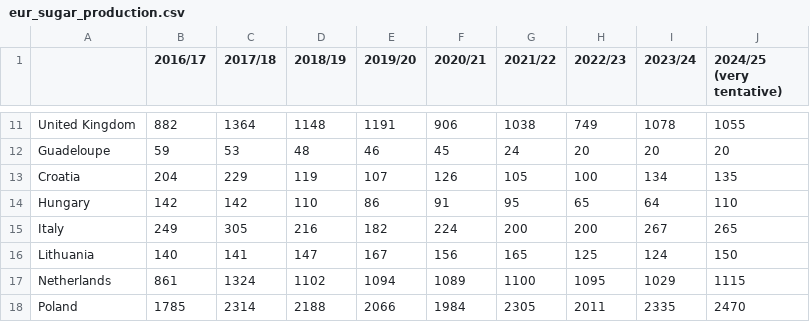
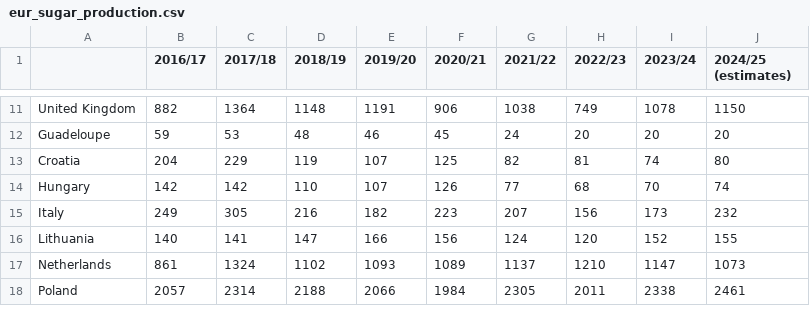
Before and after one commit to hoolio61/data, a CSV file: eur_sugar_production.csv, drawn as a sheet; only a part is shown, gaps mark what is left out; the diff covers the shown part only; the diff names each change by its address in the sheet, - before the commit and + after, or states it on an @@ line.

```diff
--- a/eur_sugar_production.csv
+++ b/eur_sugar_production.csv
-J1: 2024/25 (very tentative)
+J1: 2024/25 (estimates)
-J11 (2024/25 (estimates)): 1055
+J11 (2024/25 (estimates)): 1150
-F13 (2020/21): 126
+F13 (2020/21): 125
-G13 (2021/22): 105
+G13 (2021/22): 82
-H13 (2022/23): 100
+H13 (2022/23): 81
-I13 (2023/24): 134
+I13 (2023/24): 74
-J13 (2024/25 (estimates)): 135
+J13 (2024/25 (estimates)): 80
-E14 (2019/20): 86
+E14 (2019/20): 107
-F14 (2020/21): 91
+F14 (2020/21): 126
-G14 (2021/22): 95
+G14 (2021/22): 77
-H14 (2022/23): 65
+H14 (2022/23): 68
-I14 (2023/24): 64
+I14 (2023/24): 70
-J14 (2024/25 (estimates)): 110
+J14 (2024/25 (estimates)): 74
-F15 (2020/21): 224
+F15 (2020/21): 223
-G15 (2021/22): 200
+G15 (2021/22): 207
-H15 (2022/23): 200
+H15 (2022/23): 156
-I15 (2023/24): 267
+I15 (2023/24): 173
-J15 (2024/25 (estimates)): 265
+J15 (2024/25 (estimates)): 232
-E16 (2019/20): 167
+E16 (2019/20): 166
-G16 (2021/22): 165
+G16 (2021/22): 124
-H16 (2022/23): 125
+H16 (2022/23): 120
-I16 (2023/24): 124
+I16 (2023/24): 152
-J16 (2024/25 (estimates)): 150
+J16 (2024/25 (estimates)): 155
-E17 (2019/20): 1094
+E17 (2019/20): 1093
-G17 (2021/22): 1100
+G17 (2021/22): 1137
-H17 (2022/23): 1095
+H17 (2022/23): 1210
-I17 (2023/24): 1029
+I17 (2023/24): 1147
-J17 (2024/25 (estimates)): 1115
+J17 (2024/25 (estimates)): 1073
-B18 (2016/17): 1785
+B18 (2016/17): 2057
-I18 (2023/24): 2335
+I18 (2023/24): 2338
-J18 (2024/25 (estimates)): 2470
+J18 (2024/25 (estimates)): 2461
```
Also changed, not shown: 50 edited cells elsewhere in this file.
